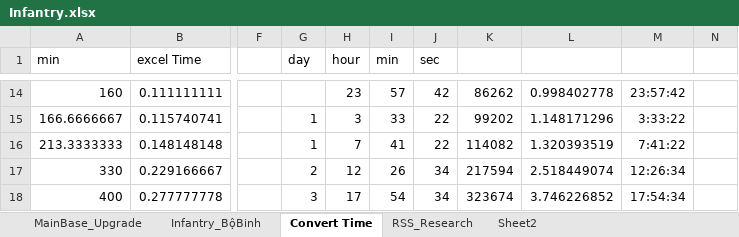
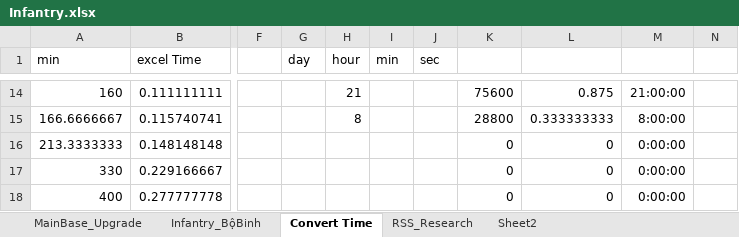
Before and after one commit to GameVae/FileXmind, an Excel workbook: Xmind/Upgrade_Research/Infantry.xlsx, sheet Convert Time, drawn as a sheet; only a part is shown, gaps mark what is left out; values as stored, in another font and other column widths than the file's, no borders; the diff covers the shown part only; the diff names each change by its address in the sheet, - before the commit and + after, or states it on an @@ line.

```diff
--- a/Xmind/Upgrade_Research/Infantry.xlsx (sheet Convert Time)
+++ b/Xmind/Upgrade_Research/Infantry.xlsx (sheet Convert Time)
-H14 (hour): 23
+H14 (hour): 21
-I14 (min): 57
+I14 (min): (empty)
-J14 (sec): 42
+J14 (sec): (empty)
-K14: 86262
+K14: 75600
-L14: 0.998402778
+L14: 0.875
-M14: 23:57:42
+M14: 21:00:00
-G15:G16 (day): 1
+G15:G16 (day): (empty)
-H15 (hour): 3
+H15 (hour): 8
-I15 (min): 33
+I15 (min): (empty)
-J15:J16 (sec): 22
+J15:J16 (sec): (empty)
-K15: 99202
+K15: 28800
-L15: 1.148171296
+L15: 0.333333333
-M15: 3:33:22
+M15: 8:00:00
-H16 (hour): 7
+H16 (hour): (empty)
-I16 (min): 41
+I16 (min): (empty)
-K16: 114082
+K16: 0
-L16: 1.320393519
+L16: 0
-M16: 7:41:22
+M16: 0:00:00
-G17 (day): 2
+G17 (day): (empty)
-H17 (hour): 12
+H17 (hour): (empty)
-I17 (min): 26
+I17 (min): (empty)
-J17:J18 (sec): 34
+J17:J18 (sec): (empty)
-K17: 217594
+K17: 0
-L17: 2.518449074
+L17: 0
-M17: 12:26:34
+M17: 0:00:00
-G18 (day): 3
+G18 (day): (empty)
-H18 (hour): 17
+H18 (hour): (empty)
-I18 (min): 54
+I18 (min): (empty)
-K18: 323674
+K18: 0
-L18: 3.746226852
+L18: 0
-M18: 17:54:34
+M18: 0:00:00
```
Also changed, not shown: 1 added row, 1 removed row and 67 edited cells elsewhere in this sheet, sheet MainBase_Upgrade, 2 other files.
